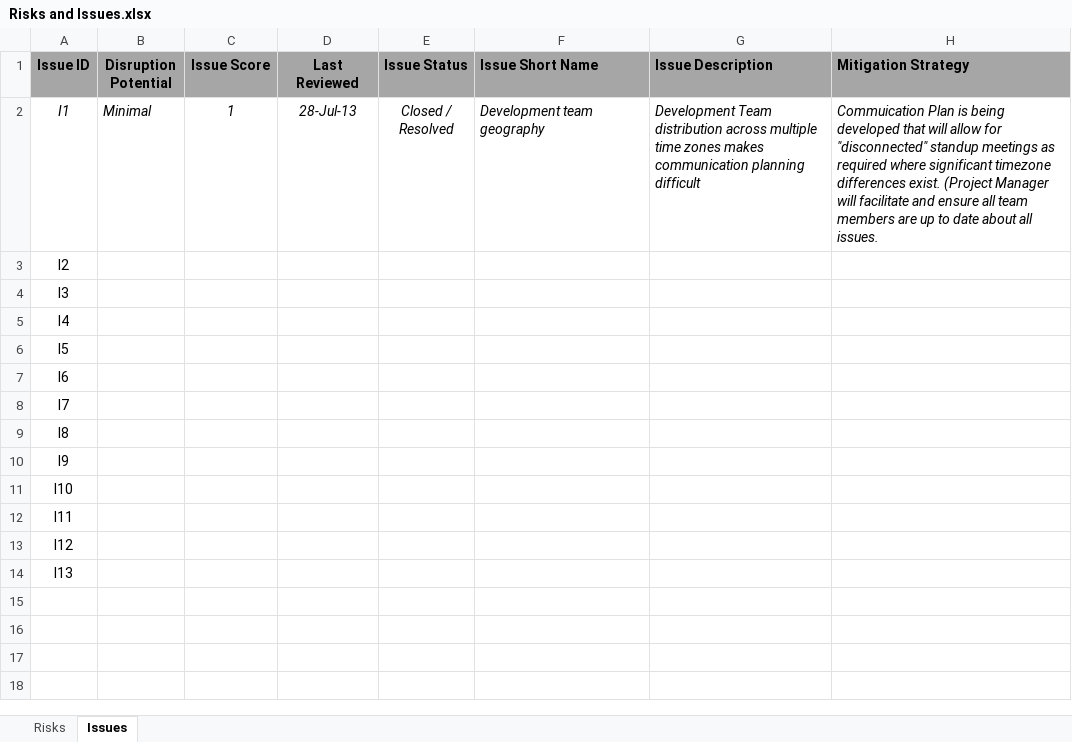
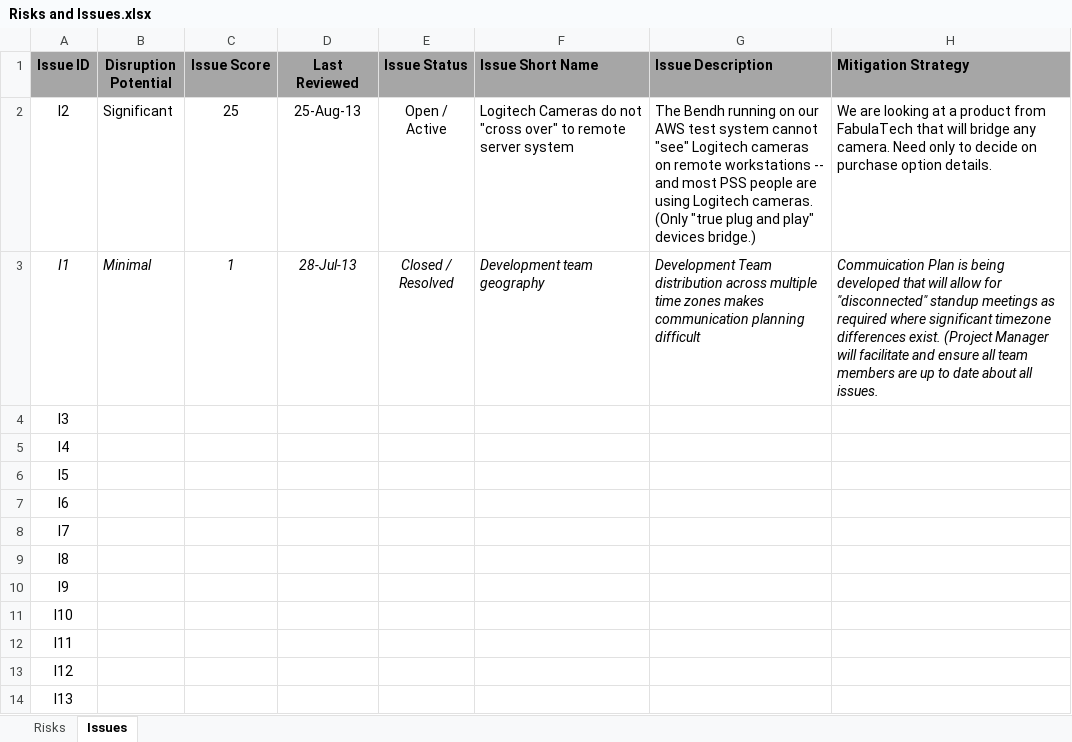
Before and after one commit to ProvenSecureSolutionsLLC/CFT2-Documents, an Excel workbook: Risks and Issues.xlsx, sheet Issues, drawn as a sheet; values as stored, in another font and other column widths than the file's, no borders; removed rows and columns are numbered as before the commit, all else as after; ↵ is a line break in a cell; the diff names each change by its address in the sheet, - before the commit and + after, or states it on an @@ line.

```diff
--- a/Risks and Issues.xlsx (sheet Issues)
+++ b/Risks and Issues.xlsx (sheet Issues)
+row 2: I2 | Significant | 25 | 25-Aug-13 | Open / ↵ Active | Logitech Cameras do not "cross over" to remote server system | The Bendh running on our AWS test system cannot "see" Logitech cameras on remote workstations -- and most PSS people are using Logitech cameras. (Only "true plug and play" devices bridge.) | We are looking at a product from FabulaTech that will bridge any camera. Need only to decide on purchase option details.
-row 3: I2
```
Also changed, not shown: sheet Risks, formulas that keep their value, Working Schedule.xlsx, 15 other files.
